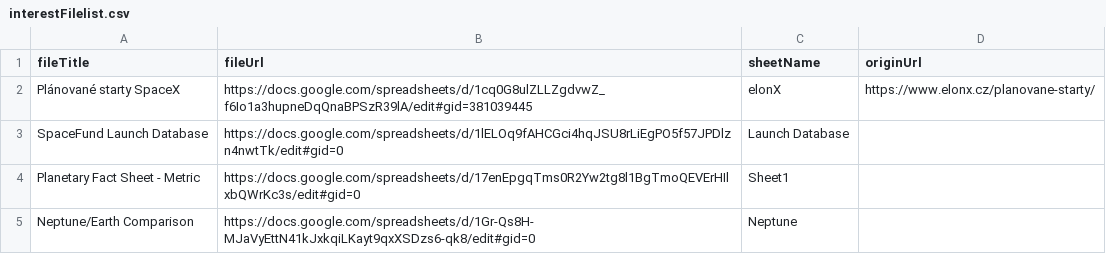
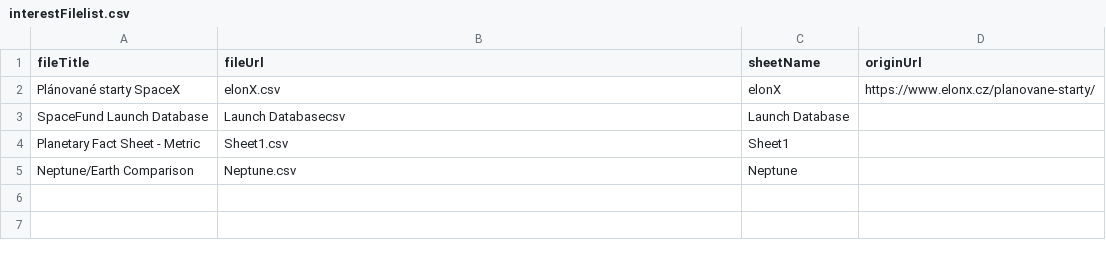
Before and after one commit to JanRegent/SheetViewer, a CSV file: assets/csv.local/interestFilelist.csv, drawn as a sheet.

```diff
--- a/assets/csv.local/interestFilelist.csv
+++ b/assets/csv.local/interestFilelist.csv
@@ -1,5 +1,5 @@
 fileTitle,fileUrl,sheetName,originUrl
-Plánované starty SpaceX,https://docs.google.com/spreadsheets/d/1cq0G8ulZLLZgdvwZ_f6Io1a3hupneDqQnaBPSzR39lA/edit#gid=381039445,elonX,https://www.elonx.cz/planovane-starty/
-SpaceFund Launch Database,https://docs.google.com/spreadsheets/d/1lELOq9fAHCGci4hqJSU8rLiEgPO5f57JPDlzn4nwtTk/edit#gid=0,Launch Database,
-Planetary Fact Sheet - Metric,https://docs.google.com/spreadsheets/d/17enEpgqTms0R2Yw2tg8l1BgTmoQEVErHIlxbQWrKc3s/edit#gid=0,Sheet1,
-Neptune/Earth Comparison,https://docs.google.com/spreadsheets/d/1Gr-Qs8H-MJaVyEttN41kJxkqiLKayt9qxXSDzs6-qk8/edit#gid=0,Neptune,
+Plánované starty SpaceX,elonX.csv,elonX,https://www.elonx.cz/planovane-starty/
+SpaceFund Launch Database,Launch Databasecsv,Launch Database,
+Planetary Fact Sheet - Metric,Sheet1.csv,Sheet1,
+Neptune/Earth Comparison,Neptune.csv,Neptune,
```
Also changed, not shown: 6 other files.
